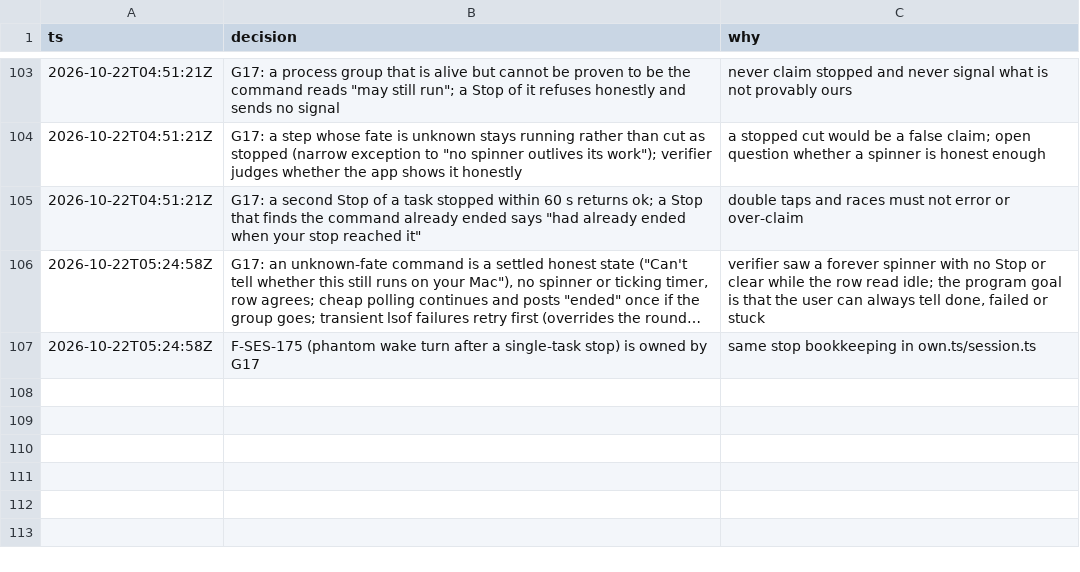
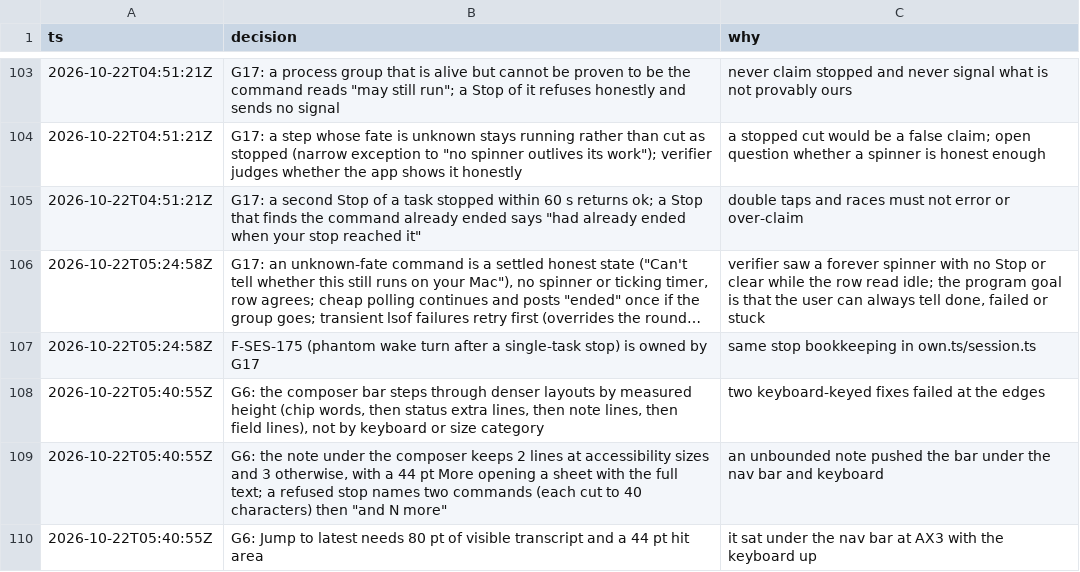
Before and after one commit to IamP5/claudio-bot, a TSV file: docs/ux-program/decisions.tsv, drawn as a sheet; only a part is shown, gaps mark what is left out; long unchanged cells end in …; the diff names each change by its address in the sheet, - before the commit and + after, or states it on an @@ line.

```diff
--- a/docs/ux-program/decisions.tsv
+++ b/docs/ux-program/decisions.tsv
+row 108: 2026-10-22T05:40:55Z | G6: the composer bar steps through denser layouts by measured height (chip words, then status extra lines, then note lines, then field lines), not by keyboard or size category | two keyboard-keyed fixes failed at the edges
+row 109: 2026-10-22T05:40:55Z | G6: the note under the composer keeps 2 lines at accessibility sizes and 3 otherwise, with a 44 pt More opening a sheet with the full text; a refused stop names two commands (each cut to 40 characters) then "and N more" | an unbounded note pushed the bar under the nav bar and keyboard
+row 110: 2026-10-22T05:40:55Z | G6: Jump to latest needs 80 pt of visible transcript and a 44 pt hit area | it sat under the nav bar at AX3 with the keyboard up
```
Also changed, not shown: docs/ux-program/agents.tsv, 1 other file.
